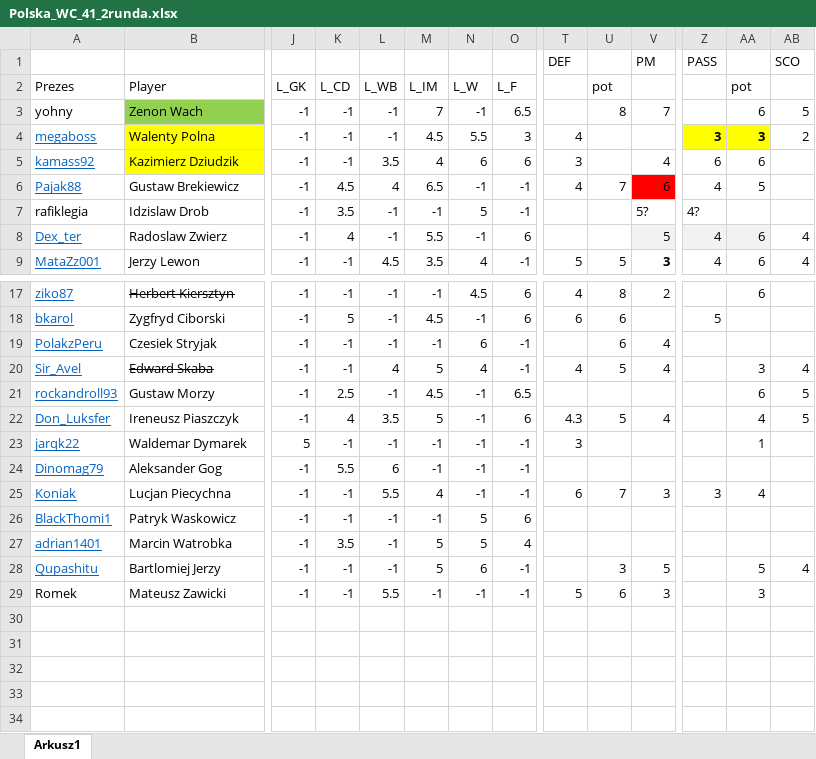
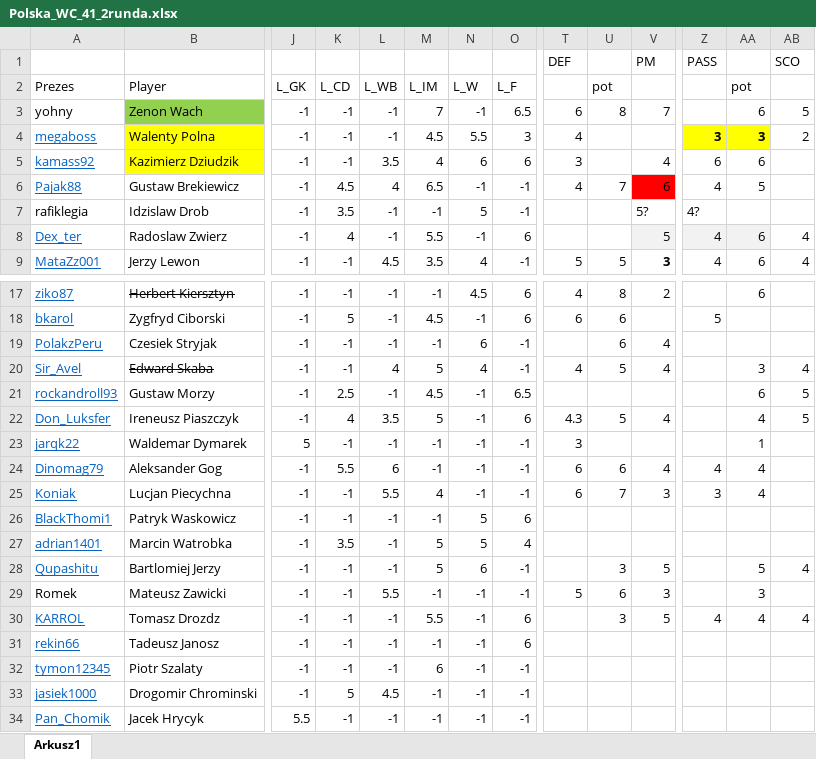
Before and after one commit to razor-blue/Hattrick_Scrapper, an Excel workbook: src/data/Polska_WC_41_2runda.xlsx, sheet Arkusz1, drawn as a sheet; only a part is shown, gaps mark what is left out; values as stored, in another font and other column widths than the file's, no borders; conditional formats not drawn; rows hold the shown columns only; the diff names each change by its address in the sheet, - before the commit and + after, or states it on an @@ line.

```diff
--- a/src/data/Polska_WC_41_2runda.xlsx (sheet Arkusz1)
+++ b/src/data/Polska_WC_41_2runda.xlsx (sheet Arkusz1)
-T3: (empty)
+T3: 6
-T24: (empty)
+T24: 6
-U24: (empty)
+U24: 6
-V24: (empty)
+V24: 4
-Z24: (empty)
+Z24: 4
-AA24: (empty)
+AA24: 4
+row 30: KARROL | Tomasz Drozdz | -1 | -1 | -1 | 5.5 | -1 | 6 |  | 3 | 5 | 4 | 4 | 4
+row 31: rekin66 | Tadeusz Janosz | -1 | -1 | -1 | -1 | -1 | 6
+row 32: tymon12345 | Piotr Szalaty | -1 | -1 | -1 | 6 | -1 | -1
+row 33: jasiek1000 | Drogomir Chrominski | -1 | 5 | 4.5 | -1 | -1 | -1
+row 34: Pan_Chomik | Jacek Hrycyk | 5.5 | -1 | -1 | -1 | -1 | -1
```
Also changed, not shown: 4 other files.
